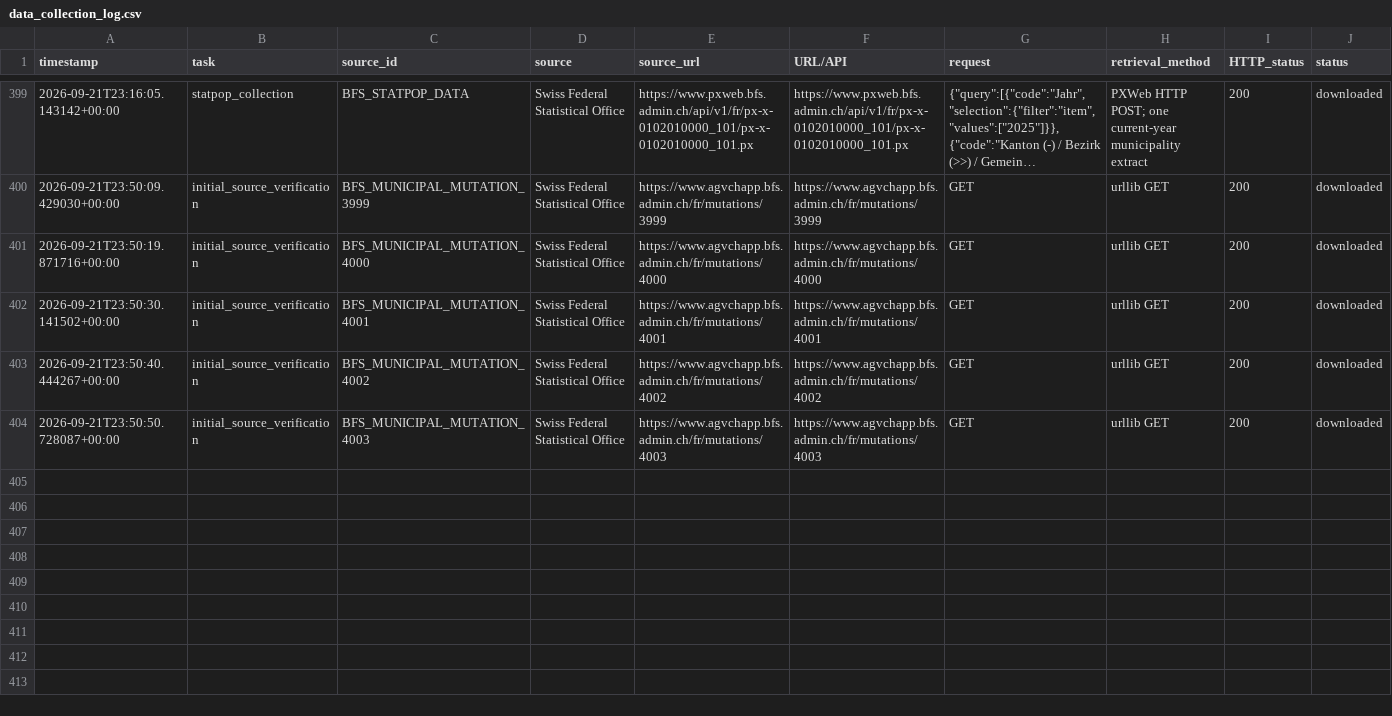
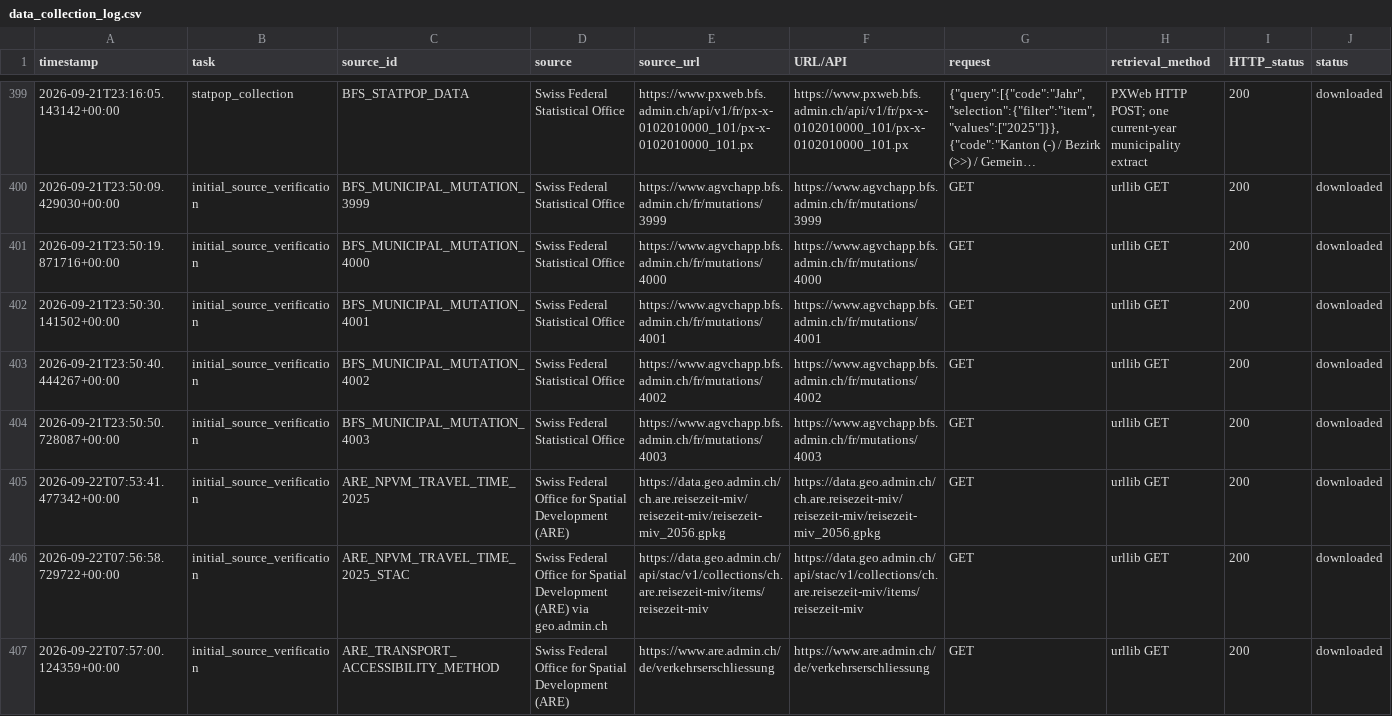
Before and after one commit to Chocaklick/Master-thesis-Magic-pass, a CSV file: logs/data_collection_log.csv, drawn as a sheet; only a part is shown, gaps mark what is left out; long unchanged cells end in …; rows hold the shown columns only; the diff names each change by its address in the sheet, - before the commit and + after, or states it on an @@ line.

Commit message:
feat: add qualified NPVM transport accessibility

```diff
--- a/logs/data_collection_log.csv
+++ b/logs/data_collection_log.csv
+row 405: 2026-09-22T07:53:41.477342+00:00 | initial_source_verification | ARE_NPVM_TRAVEL_TIME_2025 | Swiss Federal Office for Spatial Development (ARE) | https://data.geo.admin.ch/ch.are.reisezeit-miv/reisezeit-miv/reisezeit-miv_2056.gpkg | https://data.geo.admin.ch/ch.are.reisezeit-miv/reisezeit-miv/reisezeit-miv_2056.gpkg | GET | urllib GET | 200 | downloaded
+row 406: 2026-09-22T07:56:58.729722+00:00 | initial_source_verification | ARE_NPVM_TRAVEL_TIME_2025_STAC | Swiss Federal Office for Spatial Development (ARE) via geo.admin.ch | https://data.geo.admin.ch/api/stac/v1/collections/ch.are.reisezeit-miv/items/reisezeit-miv | https://data.geo.admin.ch/api/stac/v1/collections/ch.are.reisezeit-miv/items/reisezeit-miv | GET | urllib GET | 200 | downloaded
+row 407: 2026-09-22T07:57:00.124359+00:00 | initial_source_verification | ARE_TRANSPORT_ACCESSIBILITY_METHOD | Swiss Federal Office for Spatial Development (ARE) | https://www.are.admin.ch/de/verkehrserschliessung | https://www.are.admin.ch/de/verkehrserschliessung | GET | urllib GET | 200 | downloaded
```
Also changed, not shown: 31 other files.
